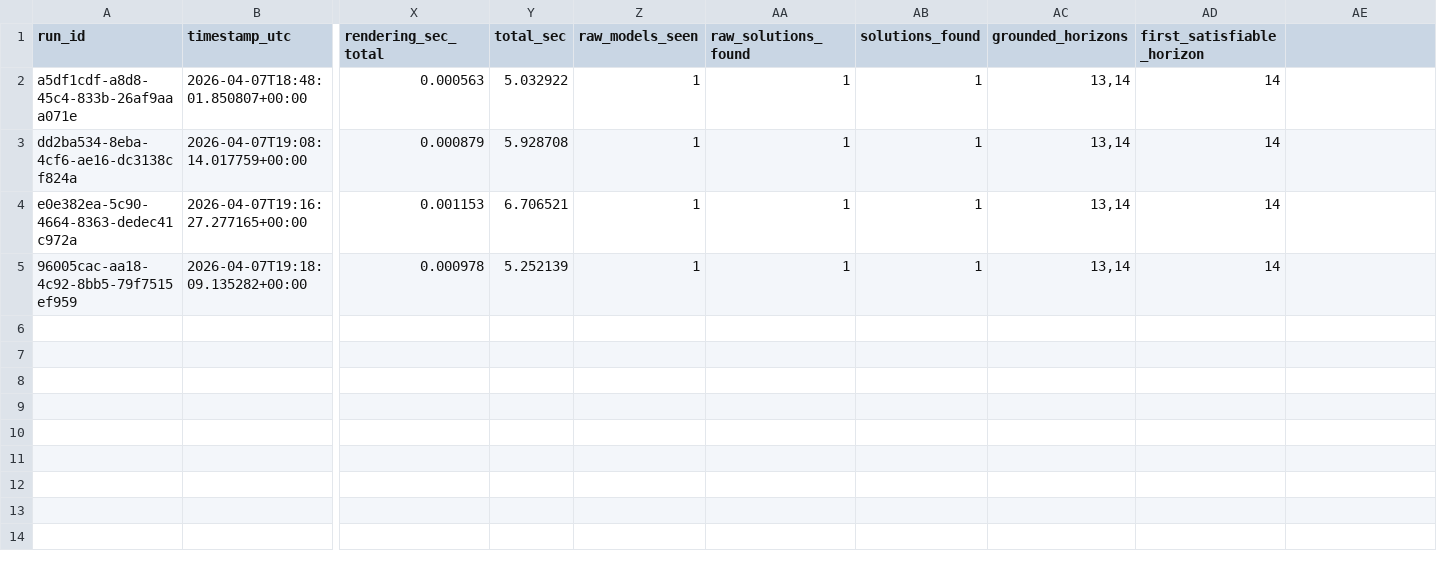
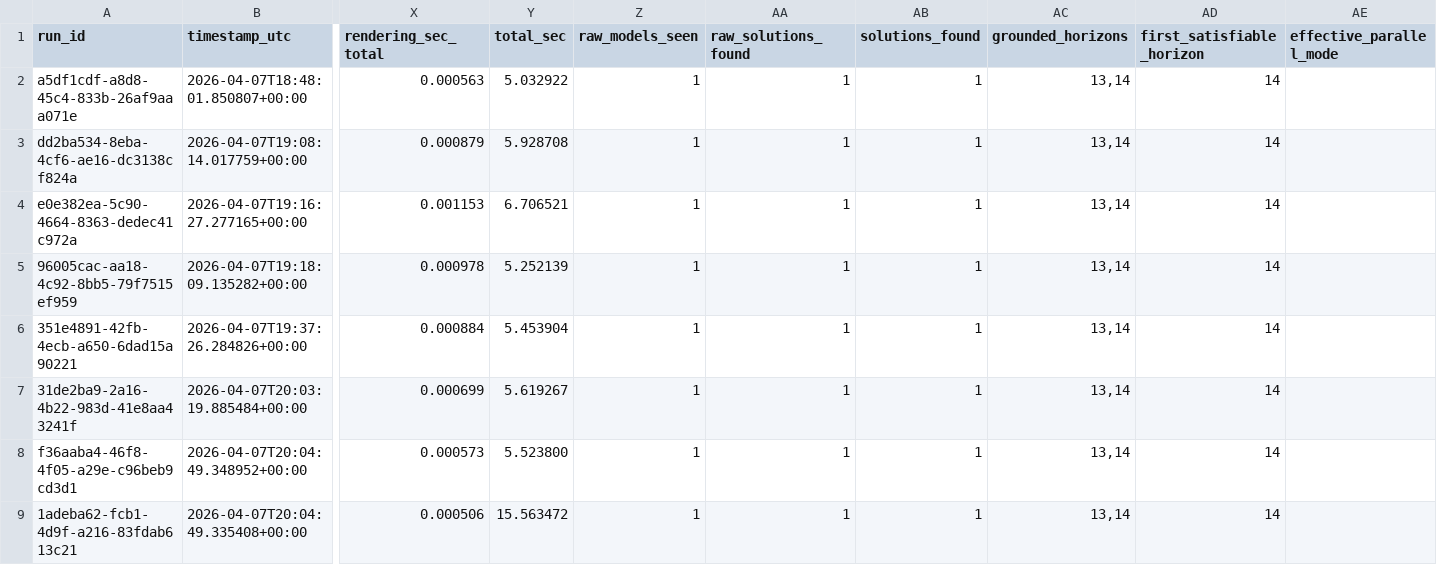
Before and after one commit to Workflomics/clindaws, a CSV file: results/solutions_metaCascabel/NC/asp_run_summary.csv, drawn as a sheet; only a part is shown, gaps mark what is left out; rows hold the shown columns only; the diff names each change by its address in the sheet, - before the commit and + after, or states it on an @@ line.

```diff
--- a/results/solutions_metaCascabel/NC/asp_run_summary.csv
+++ b/results/solutions_metaCascabel/NC/asp_run_summary.csv
-AE1: (empty)
+AE1: effective_parallel_mode
+row 6: 351e4891-42fb-4ecb-a650-6dad15a90221 | 2026-04-07T19:37:26.284826+00:00 | 0.000884 | 5.453904 | 1 | 1 | 1 | 13,14 | 14
+row 7: 31de2ba9-2a16-4b22-983d-41e8aa43241f | 2026-04-07T20:03:19.885484+00:00 | 0.000699 | 5.619267 | 1 | 1 | 1 | 13,14 | 14
+row 8: f36aaba4-46f8-4f05-a29e-c96beb9cd3d1 | 2026-04-07T20:04:49.348952+00:00 | 0.000573 | 5.523800 | 1 | 1 | 1 | 13,14 | 14
+row 9: 1adeba62-fcb1-4d9f-a216-83fdab613c21 | 2026-04-07T20:04:49.335408+00:00 | 0.000506 | 15.563472 | 1 | 1 | 1 | 13,14 | 14
```
Also changed, not shown: results/solutions_metaCascabel/NC/asp_run_log.csv, solutions_biotools/asp_run_log.csv, 15 other files.
